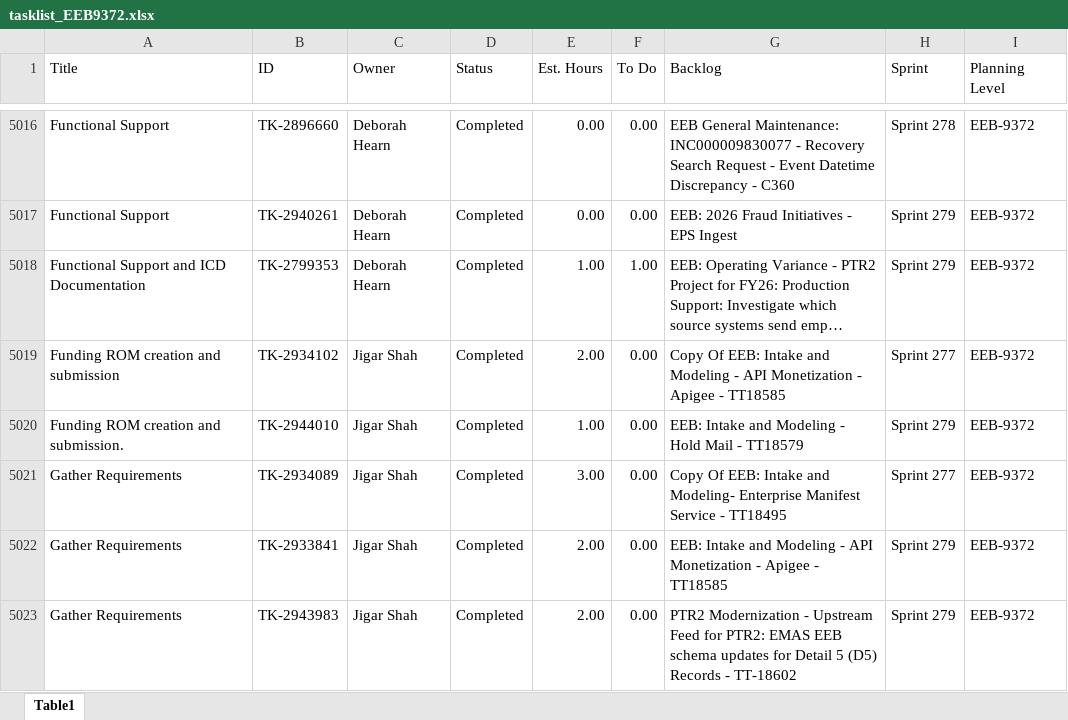
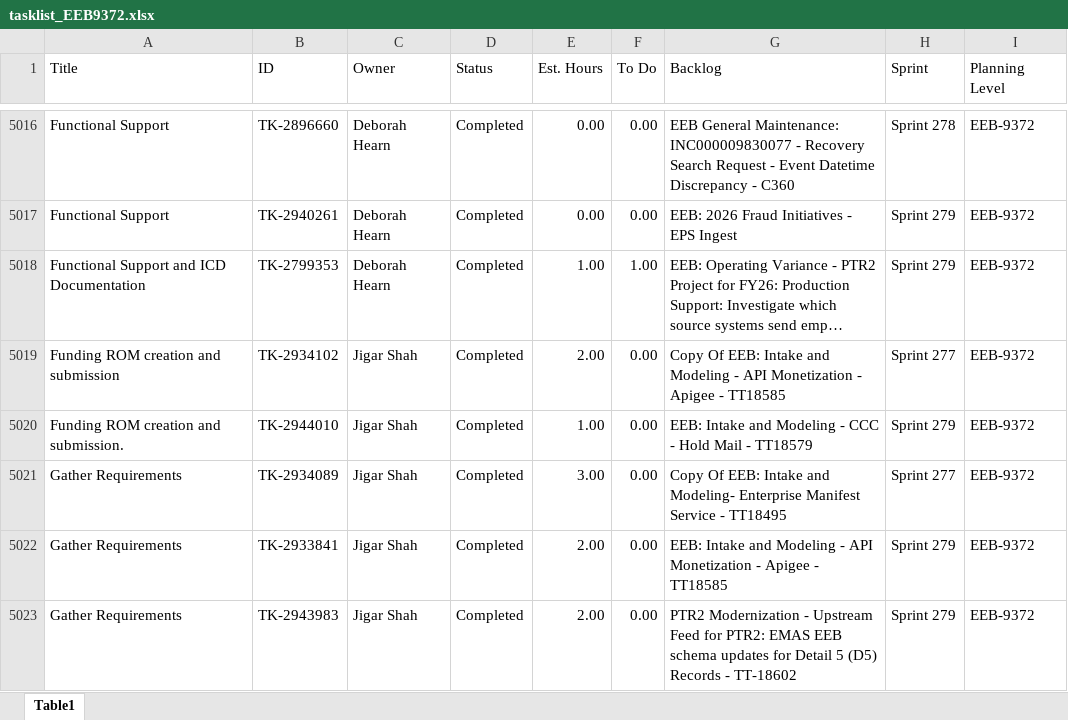
Before and after one commit to usps-dataeng/versionone-dashboard, an Excel workbook: tasklist_EEB9372.xlsx, sheet Table1, drawn as a sheet; only a part is shown, gaps mark what is left out; long unchanged cells end in …; values as stored, in another font and other column widths than the file's, no borders; the diff covers the shown part only; the diff names each change by its address in the sheet, - before the commit and + after, or states it on an @@ line.

```diff
--- a/tasklist_EEB9372.xlsx (sheet Table1)
+++ b/tasklist_EEB9372.xlsx (sheet Table1)
-G5020 (Backlog): …Modeling - Hold Mail…
+G5020 (Backlog): …Modeling - CCC - Hold Mail…
```
Also changed, not shown: 11 edited cells elsewhere in this sheet, tasklist_CDAS6441.xlsx, tasklist_EDS4834.xlsx, 5 other files.
